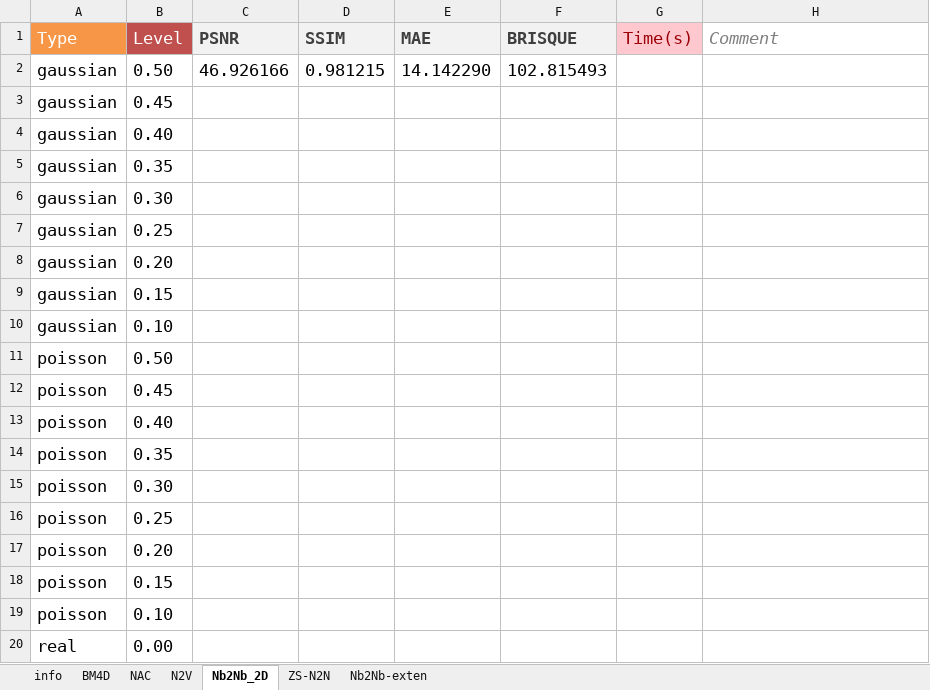
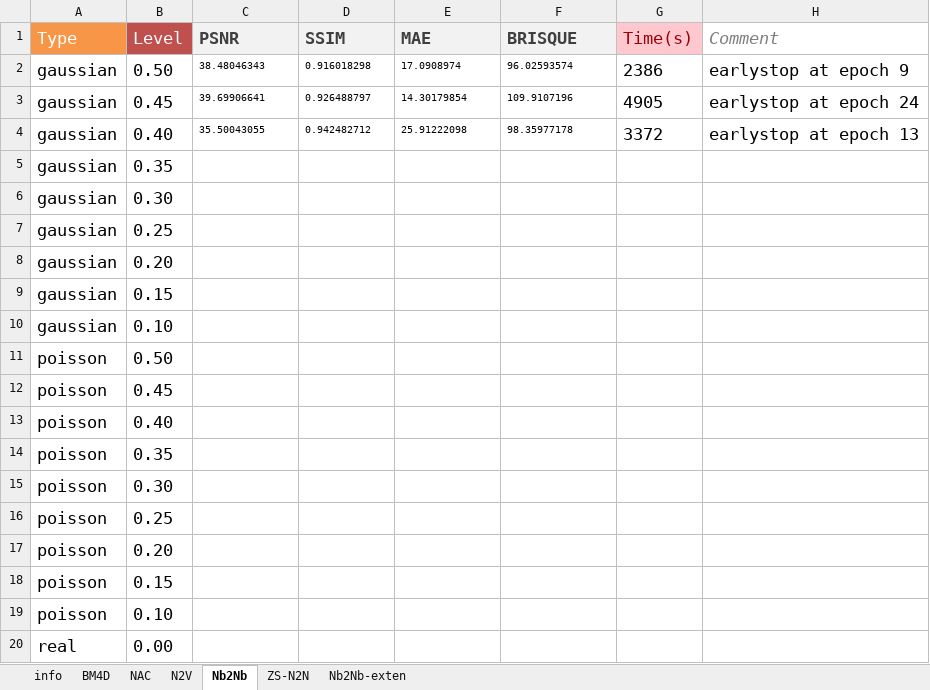
Before and after one commit to yoko19191/cardiac-dynamic-pet-denoising, an Excel workbook: evaluation/records_noisy2denoised.xlsx, sheet Nb2Nb, drawn as a sheet; values as stored, in another font and other column widths than the file's, no borders; removed rows and columns are numbered as before the commit, all else as after; the diff names each change by its address in the sheet, - before the commit and + after, or states it on an @@ line.

```diff
--- a/evaluation/records_noisy2denoised.xlsx (sheet Nb2Nb)
+++ b/evaluation/records_noisy2denoised.xlsx (sheet Nb2Nb)
-sheet tab: Nb2Nb_2D
+sheet tab: Nb2Nb
-row 2: gaussian | 0.50 | 46.926166 | 0.981215 | 14.142290 | 102.815493
-row 3: gaussian | 0.45
-row 4: gaussian | 0.40
+row 2: gaussian | 0.50 | 38.48046343 | 0.916018298 | 17.0908974 | 96.02593574 | 2386 | earlystop at epoch 9
+row 3: gaussian | 0.45 | 39.69906641 | 0.926488797 | 14.30179854 | 109.9107196 | 4905 | earlystop at epoch 24
+row 4: gaussian | 0.40 | 35.50043055 | 0.942482712 | 25.91222098 | 98.35977178 | 3372 | earlystop at epoch 13
```
Also changed, not shown: sheet ZS-N2N, 6 other files.
